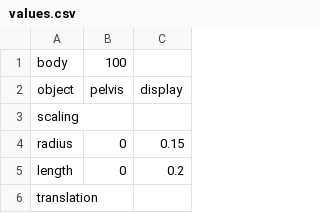
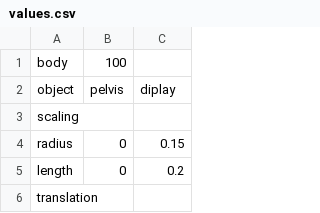
Before and after one commit to LuJu/ProjetMTR, a CSV file: assets/CSV/input/values.csv, drawn as a sheet; only a part is shown.

```diff
--- a/assets/CSV/input/values.csv
+++ b/assets/CSV/input/values.csv
@@ -1,3 +1,3 @@
 body;100;
-object;pelvis;display
+object;pelvis;diplay
 scaling;;
```
Also changed, not shown: 9 other files.
